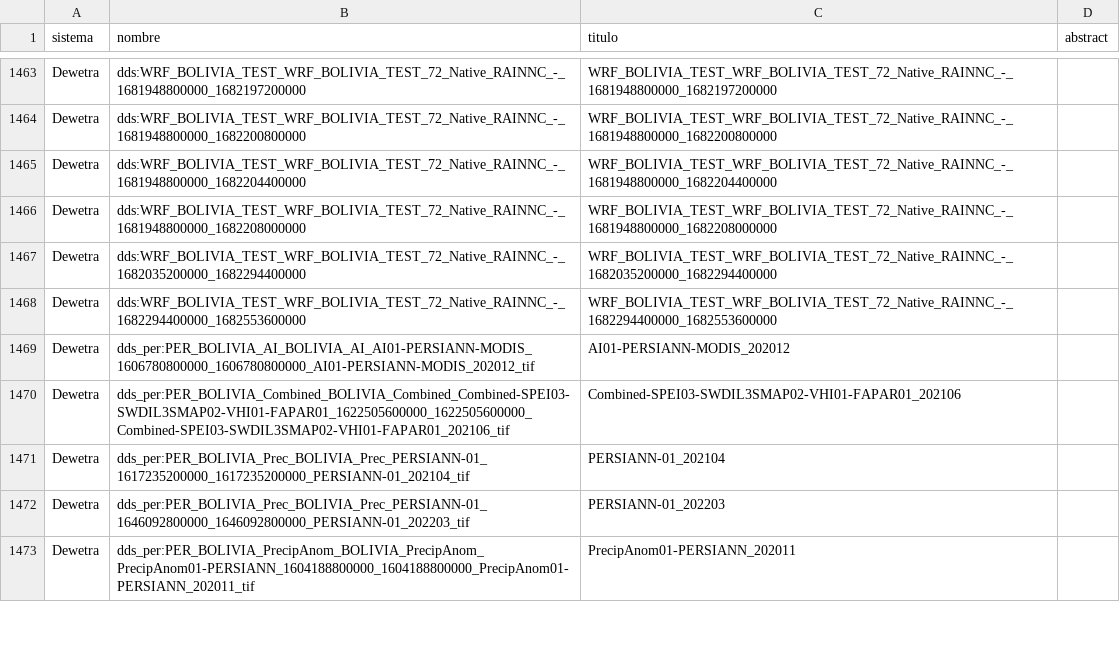
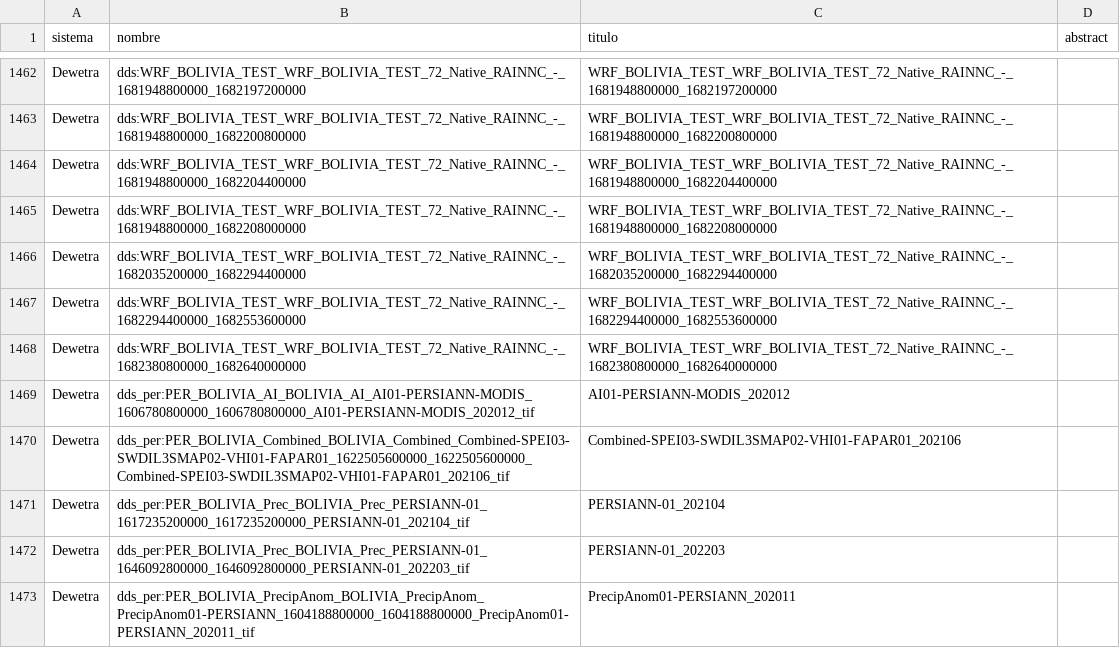
Before and after one commit to mauforonda/geodatos, a CSV file: geodatos_small.csv, drawn as a sheet; only a part is shown, gaps mark what is left out; the diff covers the shown part only.

```diff
--- a/geodatos_small.csv
+++ b/geodatos_small.csv
@@ -1468,2 +1467,3 @@ Dewetra,dds:WRF_BOLIVIA_TEST_WRF_BOLIVIA_TEST_72_Native_RAINNC_-_1682035200000_1
 Dewetra,dds:WRF_BOLIVIA_TEST_WRF_BOLIVIA_TEST_72_Native_RAINNC_-_1682294400000_1682553600000,WRF_BOLIVIA_TEST_WRF_BOLIVIA_TEST_72_Native_RAINNC_-_1682294400000_1682553600000,
+Dewetra,dds:WRF_BOLIVIA_TEST_WRF_BOLIVIA_TEST_72_Native_RAINNC_-_1682380800000_1682640000000,WRF_BOLIVIA_TEST_WRF_BOLIVIA_TEST_72_Native_RAINNC_-_1682380800000_1682640000000,
 Dewetra,dds_per:PER_BOLIVIA_AI_BOLIVIA_AI_AI01-PERSIANN-MODIS_1606780800000_1606780800000_AI01-PERSIANN-MODIS_202012_tif,AI01-PERSIANN-MODIS_202012,
```
Also changed, not shown: 10 added rows and 4 removed rows elsewhere in this file, 1 other file.
